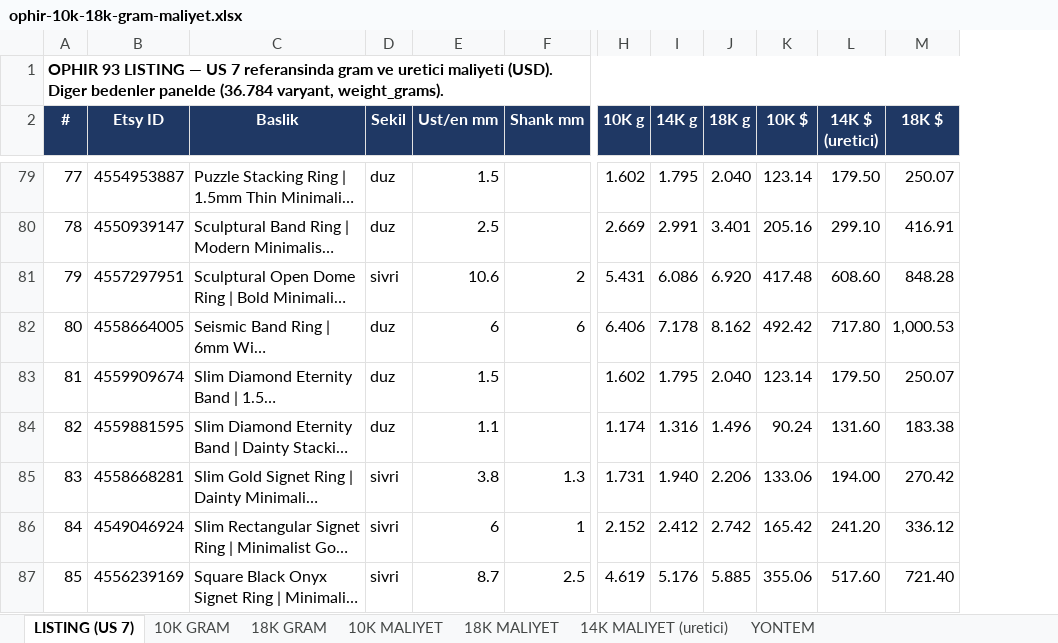
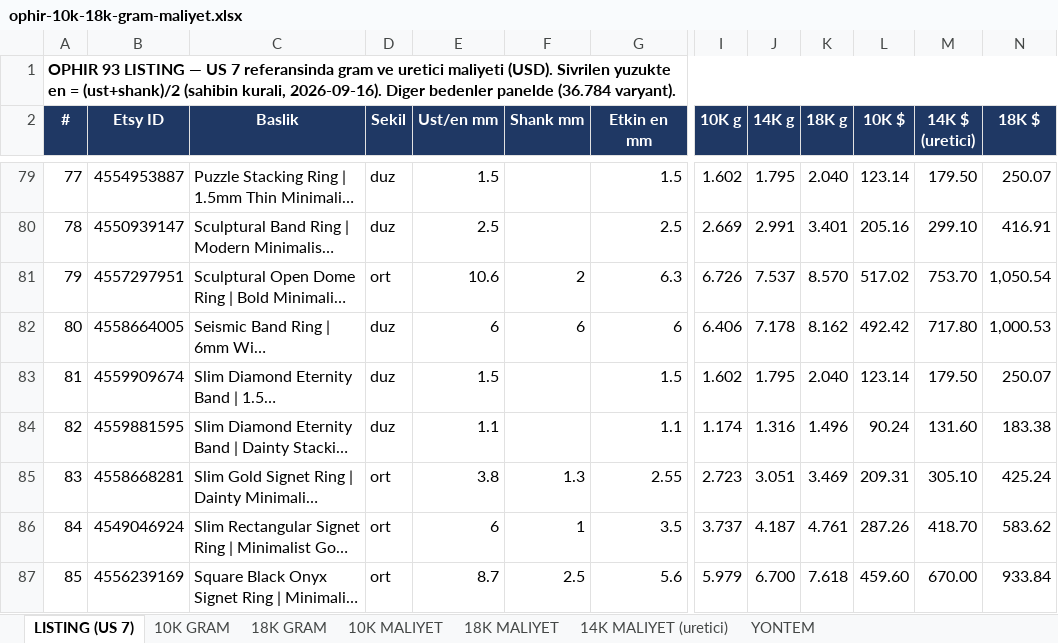
Before and after one commit to HusamAri/JadeGoldNYC, an Excel workbook: docs/ophir/ophir-10k-18k-gram-maliyet.xlsx, sheet LISTING (US 7), drawn as a sheet; only a part is shown, gaps mark what is left out; long unchanged cells end in …; values as stored, in another font and other column widths than the file's, no borders; addresses are those after the commit; the diff covers the shown part only; the diff names each change by its address in the sheet, - before the commit and + after, or states it on an @@ line.

```diff
--- a/docs/ophir/ophir-10k-18k-gram-maliyet.xlsx (sheet LISTING (US 7))
+++ b/docs/ophir/ophir-10k-18k-gram-maliyet.xlsx (sheet LISTING (US 7))
+column G (Etkin en mm), rows 79-87: 1.5 | 2.5 | 6.3 | 6 | 1.5 | 1.1 | 2.55 | 3.5 | 5.6
-A1 (#): …maliyeti (USD). Diger bedenler panelde (36.784 varyant, weight_grams).
+A1 (#): …maliyeti (USD). Sivrilen yuzukte en = (ust+shank)/2 (sahibin kurali, 2026-09-16). Diger bedenler panelde (36.784 varyant).
-D81 (Sekil): sivri
+D81 (Sekil): ort
-I81 (10K g): 5.431
+I81 (10K g): 6.726
-J81 (14K g): 6.086
+J81 (14K g): 7.537
-K81 (18K g): 6.920
+K81 (18K g): 8.570
-L81 (10K $): 417.48
+L81 (10K $): 517.02
-M81 (14K $ (uretici)): 608.60
+M81 (14K $ (uretici)): 753.70
-N81 (18K $): 848.28
+N81 (18K $): 1,050.54
-D85:D87 (Sekil): sivri
+D85:D87 (Sekil): ort
-I85 (10K g): 1.731
+I85 (10K g): 2.723
-J85 (14K g): 1.940
+J85 (14K g): 3.051
-K85 (18K g): 2.206
+K85 (18K g): 3.469
-L85 (10K $): 133.06
+L85 (10K $): 209.31
-M85 (14K $ (uretici)): 194.00
+M85 (14K $ (uretici)): 305.10
-N85 (18K $): 270.42
+N85 (18K $): 425.24
-I86 (10K g): 2.152
+I86 (10K g): 3.737
-J86 (14K g): 2.412
+J86 (14K g): 4.187
-K86 (18K g): 2.742
+K86 (18K g): 4.761
-L86 (10K $): 165.42
+L86 (10K $): 287.26
-M86 (14K $ (uretici)): 241.20
+M86 (14K $ (uretici)): 418.70
-N86 (18K $): 336.12
+N86 (18K $): 583.62
-I87 (10K g): 4.619
+I87 (10K g): 5.979
-J87 (14K g): 5.176
+J87 (14K g): 6.700
-K87 (18K g): 5.885
+K87 (18K g): 7.618
-L87 (10K $): 355.06
+L87 (10K $): 459.60
-M87 (14K $ (uretici)): 517.60
+M87 (14K $ (uretici)): 670.00
-N87 (18K $): 721.40
+N87 (18K $): 933.84
```
Also changed, not shown: 147 edited cells elsewhere in this sheet, sheet YONTEM, docs/ophir/ophir-maliyet-talebi.xlsx, 3 other files.
